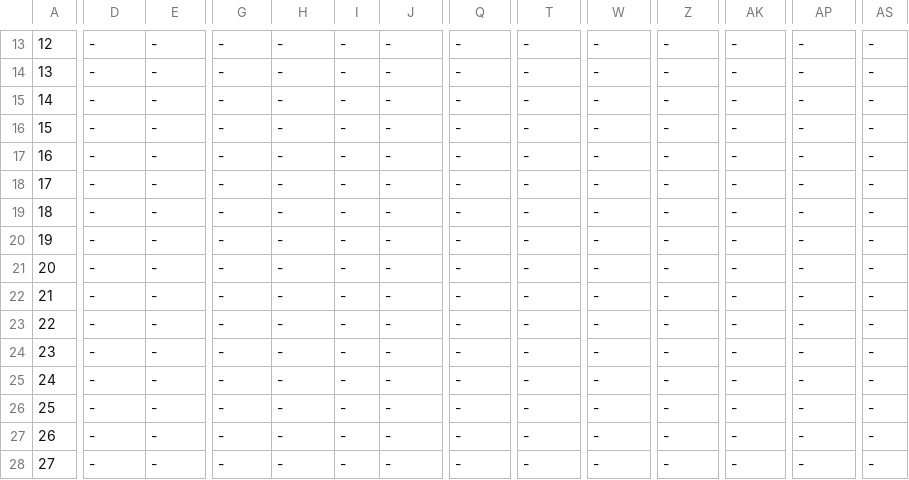
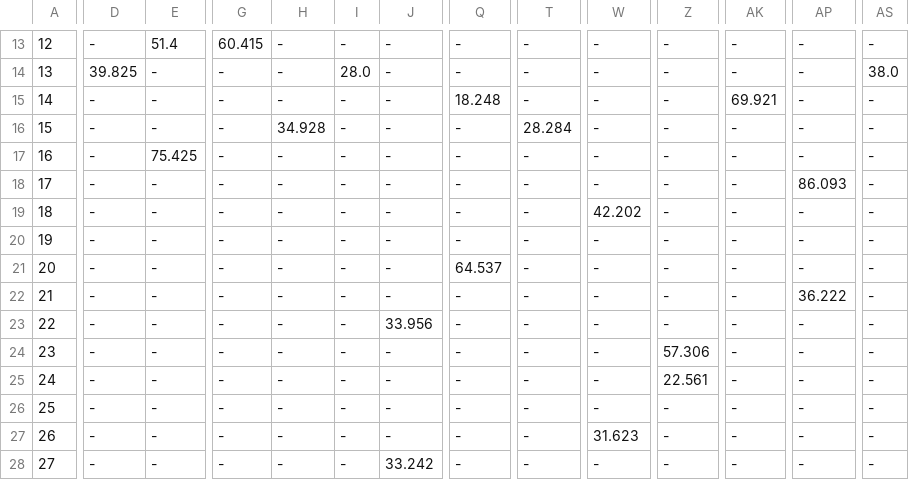
Before and after one commit to youpie/AMA_2023_Group_assignment, a CSV file: GA2/OutputGAS2A.csv, drawn as a sheet; only a part is shown, gaps mark what is left out; the diff covers the shown part only; the diff names each change by its address in the sheet, - before the commit and + after, or states it on an @@ line.

```diff
--- a/GA2/OutputGAS2A.csv
+++ b/GA2/OutputGAS2A.csv
-E13: -
+E13: 51.4
-G13: -
+G13: 60.415
-D14: -
+D14: 39.825
-I14: -
+I14: 28.0
-AS14: -
+AS14: 38.0
-Q15: -
+Q15: 18.248
-AK15: -
+AK15: 69.921
-H16: -
+H16: 34.928
-T16: -
+T16: 28.284
-E17: -
+E17: 75.425
-AP18: -
+AP18: 86.093
-W19: -
+W19: 42.202
-Q21: -
+Q21: 64.537
-AP22: -
+AP22: 36.222
-J23: -
+J23: 33.956
-Z24: -
+Z24: 57.306
-Z25: -
+Z25: 22.561
-W27: -
+W27: 31.623
-J28: -
+J28: 33.242
```
Also changed, not shown: 86 edited cells elsewhere in this file, 1 other file.
